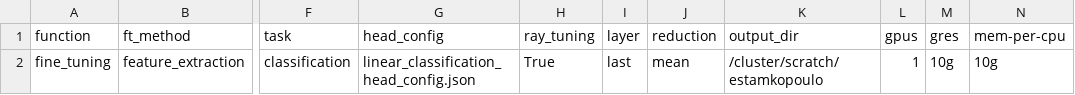
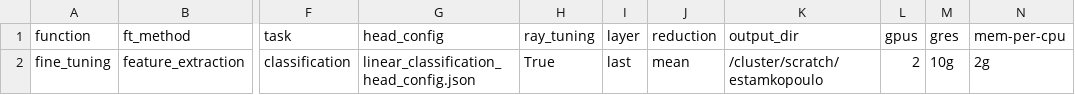
Before and after one commit to LSSI-ETH/plmfit, a CSV file: scripts/feature_extraction/experiments_setup.csv, drawn as a sheet; only a part is shown, gaps mark what is left out; the diff names each change by its address in the sheet, - before the commit and + after, or states it on an @@ line.

```diff
--- a/scripts/feature_extraction/experiments_setup.csv
+++ b/scripts/feature_extraction/experiments_setup.csv
-L2 (gpus): 1
+L2 (gpus): 2
-N2 (mem-per-cpu): 10g
+N2 (mem-per-cpu): 2g
```
Also changed, not shown: scripts/lora/experiments_setup.csv, 7 other files.
